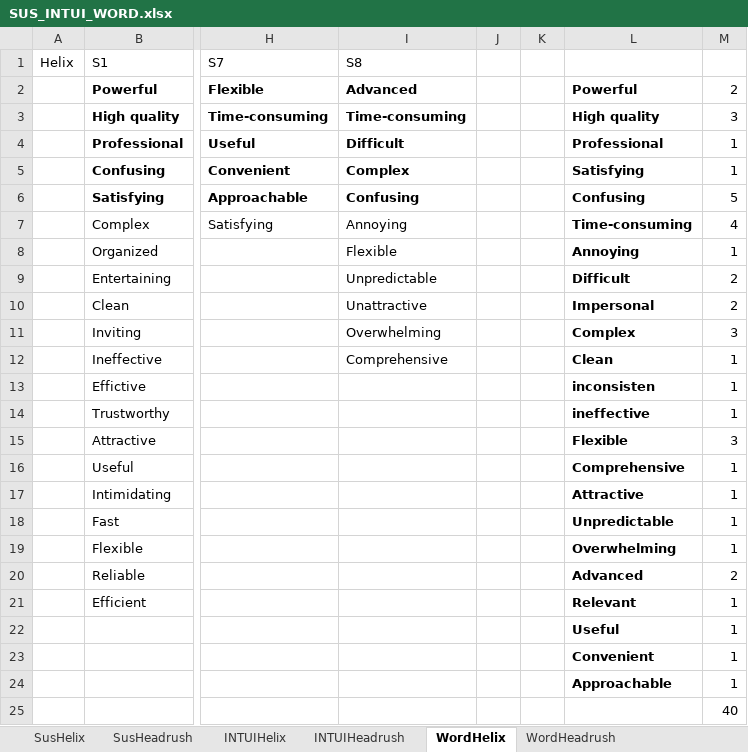
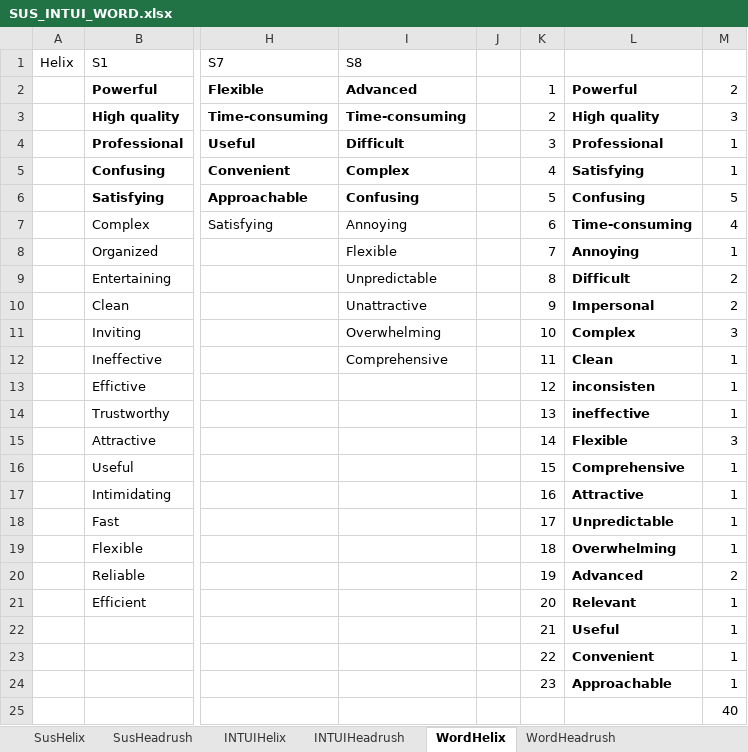
Before and after one commit to MartinGeertsen/P8, an Excel workbook: SUS_INTUI_WORD.xlsx, sheet WordHelix, drawn as a sheet; only a part is shown, gaps mark what is left out; values as stored, in another font and other column widths than the file's, no borders; the diff names each change by its address in the sheet, - before the commit and + after, or states it on an @@ line.

```diff
--- a/SUS_INTUI_WORD.xlsx (sheet WordHelix)
+++ b/SUS_INTUI_WORD.xlsx (sheet WordHelix)
-K2: (empty)
+K2: 1
-K3: (empty)
+K3: 2
-K4: (empty)
+K4: 3
-K5: (empty)
+K5: 4
-K6: (empty)
+K6: 5
-K7: (empty)
+K7: 6
-K8: (empty)
+K8: 7
-K9: (empty)
+K9: 8
-K10: (empty)
+K10: 9
-K11: (empty)
+K11: 10
-K12: (empty)
+K12: 11
-K13: (empty)
+K13: 12
-K14: (empty)
+K14: 13
-K15: (empty)
+K15: 14
-K16: (empty)
+K16: 15
-K17: (empty)
+K17: 16
-K18: (empty)
+K18: 17
-K19: (empty)
+K19: 18
-K20: (empty)
+K20: 19
-K21: (empty)
+K21: 20
-K22: (empty)
+K22: 21
-K23: (empty)
+K23: 22
-K24: (empty)
+K24: 23
```
Also changed, not shown: sheet WordHeadrush.
